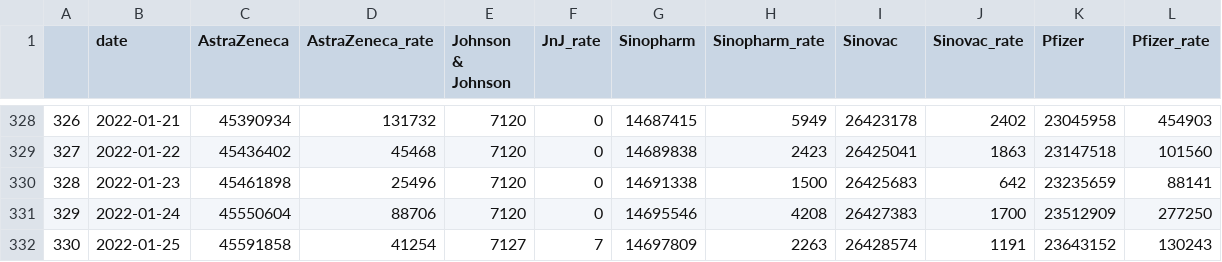
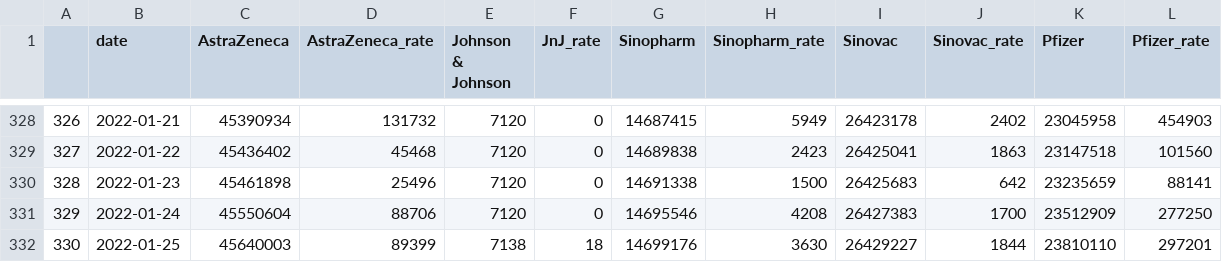
Before and after one commit to nathakits/the-researcher-covid-data, a CSV file: wiki/vaccination/vaccine-manufacturer-timeseries.csv, drawn as a sheet; only a part is shown, gaps mark what is left out.

```diff
--- a/wiki/vaccination/vaccine-manufacturer-timeseries.csv
+++ b/wiki/vaccination/vaccine-manufacturer-timeseries.csv
@@ -331,2 +331,2 @@
 329,2022-01-24,45550604,88706,7120,0,14695546,4208,26427383,1700,23512909,277250
-330,2022-01-25,45591858,41254,7127,7,14697809,2263,26428574,1191,23643152,130243
+330,2022-01-25,45640003,89399,7138,18,14699176,3630,26429227,1844,23810110,297201
```
Also changed, not shown: wiki/vaccination/national-vaccination-timeseries.csv, wiki/vaccination/provincial-vaccination.csv, 8 other files.
